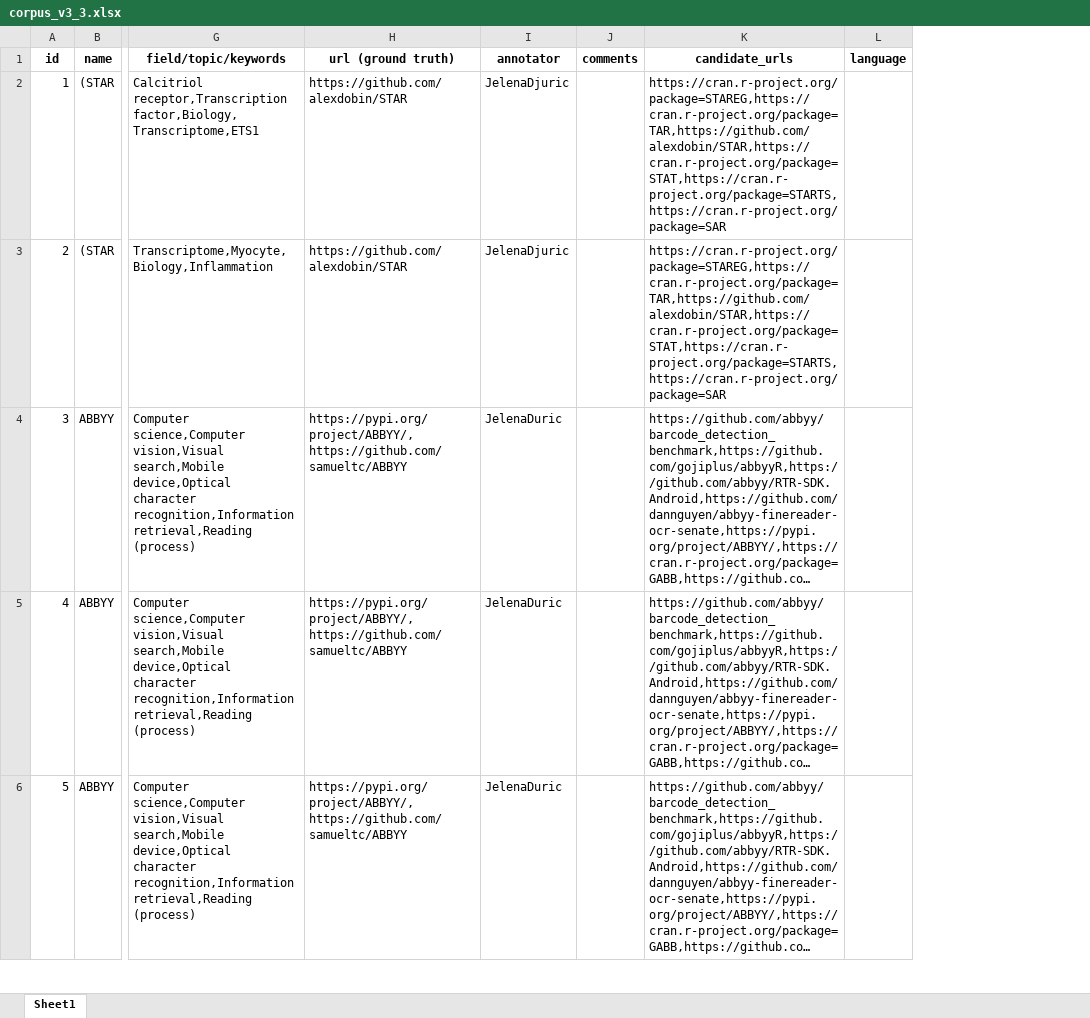
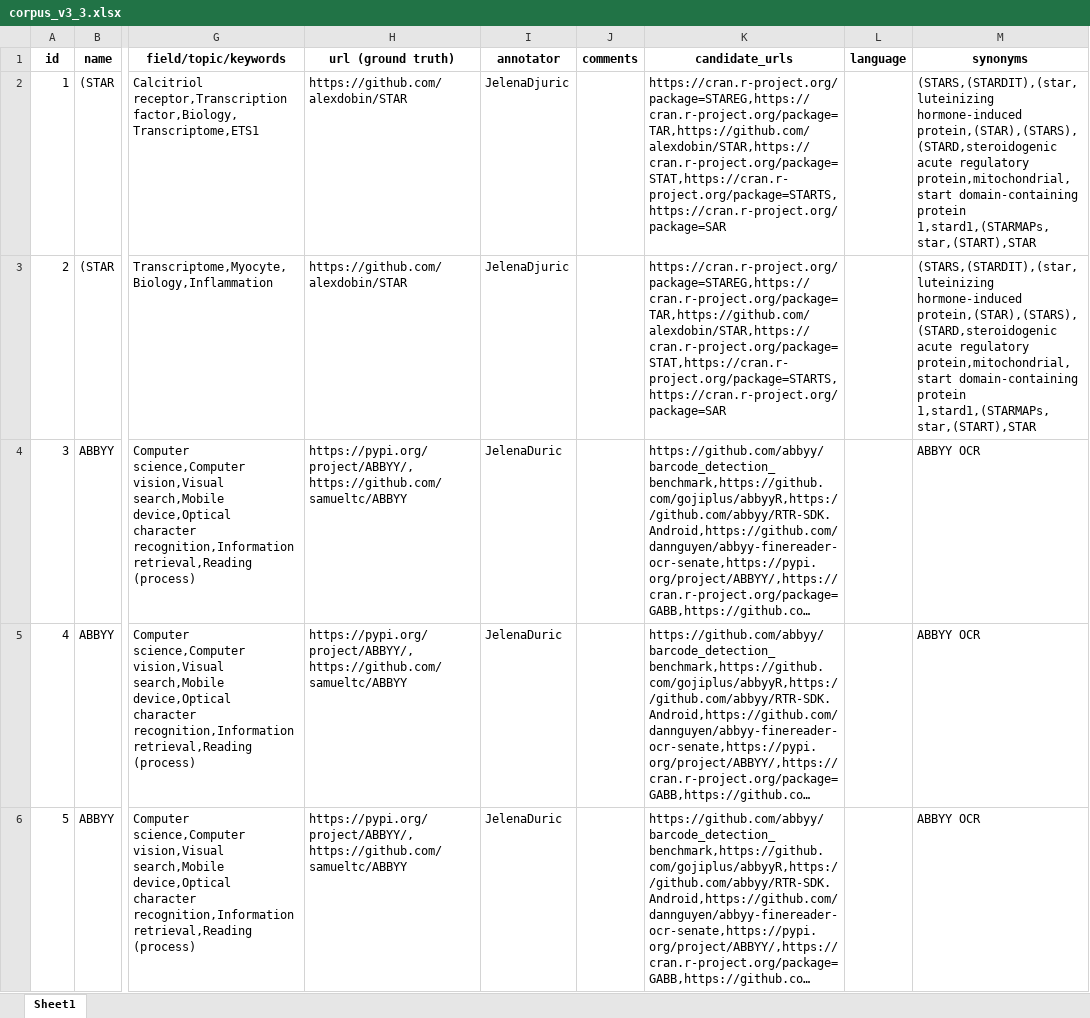
Before and after one commit to jelenadjuric01/Software-Disambiguation, an Excel workbook: corpus/corpus_v3_3.xlsx, sheet Sheet1, drawn as a sheet; only a part is shown, gaps mark what is left out; long unchanged cells end in …; values as stored, in another font and other column widths than the file's, no borders; the diff names each change by its address in the sheet, - before the commit and + after, or states it on an @@ line.

```diff
--- a/corpus/corpus_v3_3.xlsx (sheet Sheet1)
+++ b/corpus/corpus_v3_3.xlsx (sheet Sheet1)
+column M (synonyms), rows 2-6: (STARS,(STARDIT),(star,luteinizing hormone-induced protein,(STAR),(STARS),(STARD,steroidogenic acute regulatory protein,mitochondrial,start domain-containing protein 1,stard1,(STARMAPs,star,(START),STAR | (STARS,(STARDIT),(star,luteinizing hormone-induced protein,(STAR),(STARS),(STARD,steroidogenic acute regulatory protein,mitochondrial,start domain-containing protein 1,stard1,(STARMAPs,star,(START),STAR | ABBYY OCR | ABBYY OCR | ABBYY OCR
```
Also changed, not shown: corpus/corpus_v3_2.xlsx, statistics_by_versions.xlsx, 12 other files.
